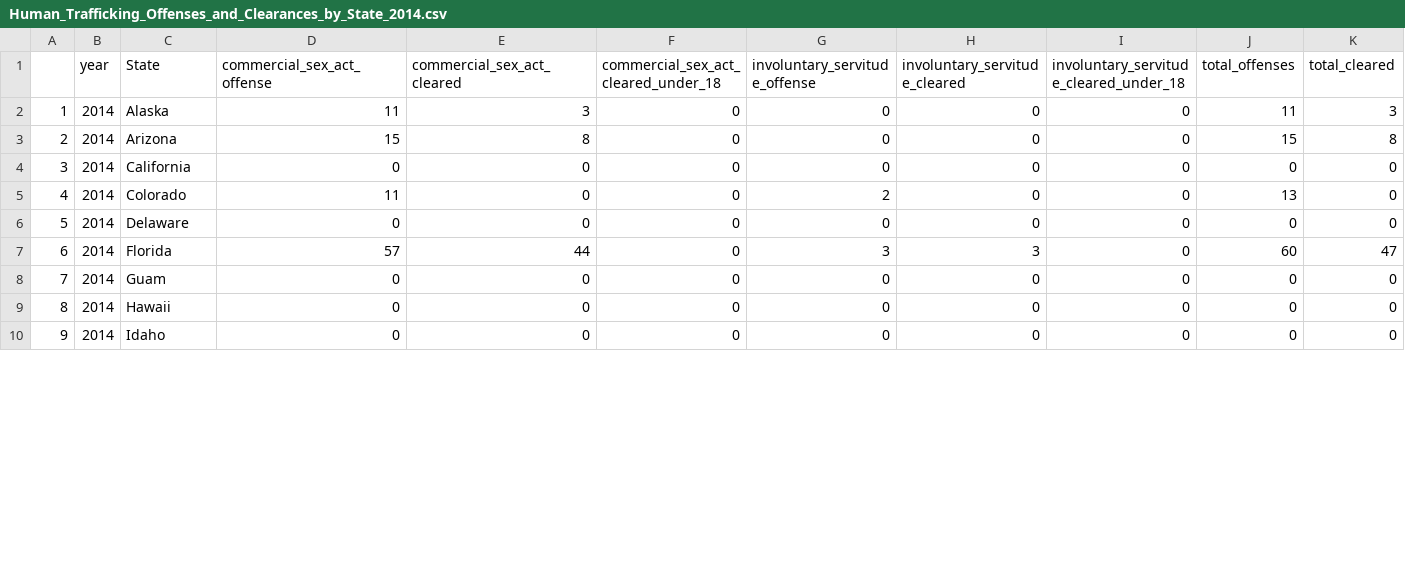
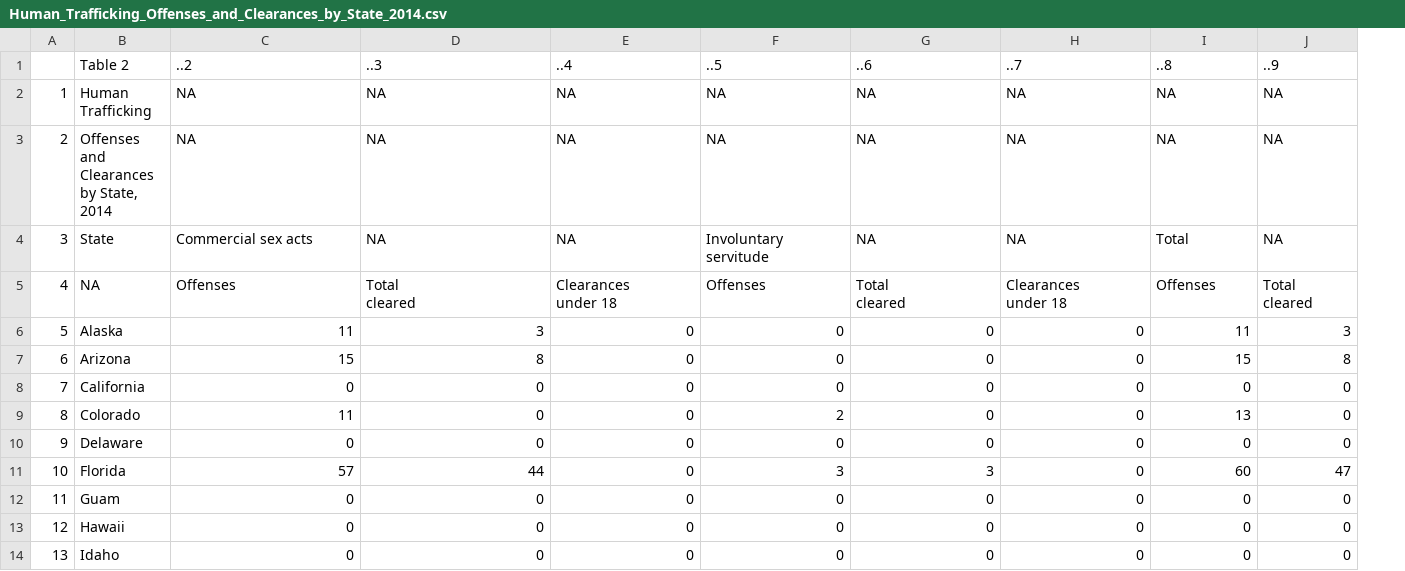
Before and after one commit to DataScienceSean/human_trafficking-, a CSV file: Human_Trafficking_Offenses_and_Clearances_by_State_2014.csv, drawn as a sheet; only a part is shown; removed rows and columns are numbered as before the commit, all else as after; rows hold the shown columns only; ↵ is a line break in a cell; the diff covers the shown part only; the diff names each change by its address in the sheet, - before the commit and + after, or states it on an @@ line.

```diff
--- a/Human_Trafficking_Offenses_and_Clearances_by_State_2014.csv
+++ b/Human_Trafficking_Offenses_and_Clearances_by_State_2014.csv
-column B, rows 1-10: year | 2014 | 2014 | 2014 | 2014 | 2014 | 2014 | 2014 | 2014 | 2014
+row 1:  | Table 2 | ..2 | ..3 | ..4 | ..5 | ..6 | ..7 | ..8 | ..9
+row 2: 1 | Human Trafficking | NA | NA | NA | NA | NA | NA | NA | NA
+row 3: 2 | Offenses and Clearances by State, 2014 | NA | NA | NA | NA | NA | NA | NA | NA
@@ column A renumbered from row 4 down @@
-C4: commercial_sex_act_offense
+C4: Commercial sex acts
-D4: commercial_sex_act_cleared
+D4: NA
-E4: commercial_sex_act_cleared_under_18
+E4: NA
-F4: involuntary_servitude_offense
+F4: Involuntary servitude
-G4: involuntary_servitude_cleared
+G4: NA
-H4: involuntary_servitude_cleared_under_18
+H4: NA
-I4: total_offenses
+I4: Total
-J4: total_cleared
+J4: NA
+row 5: 4 | NA | Offenses | Total ↵ cleared | Clearances ↵ under 18 | Offenses | Total ↵ cleared | Clearances ↵ under 18 | Offenses | Total ↵ cleared
```
Also changed, not shown: 1 edited cell elsewhere in this file, Human_Trafficking_Offenses_and_Clearances_by_State_2015.csv, Human_Trafficking_Offenses_and_Clearances_by_State_2016.csv, 5 other files.
